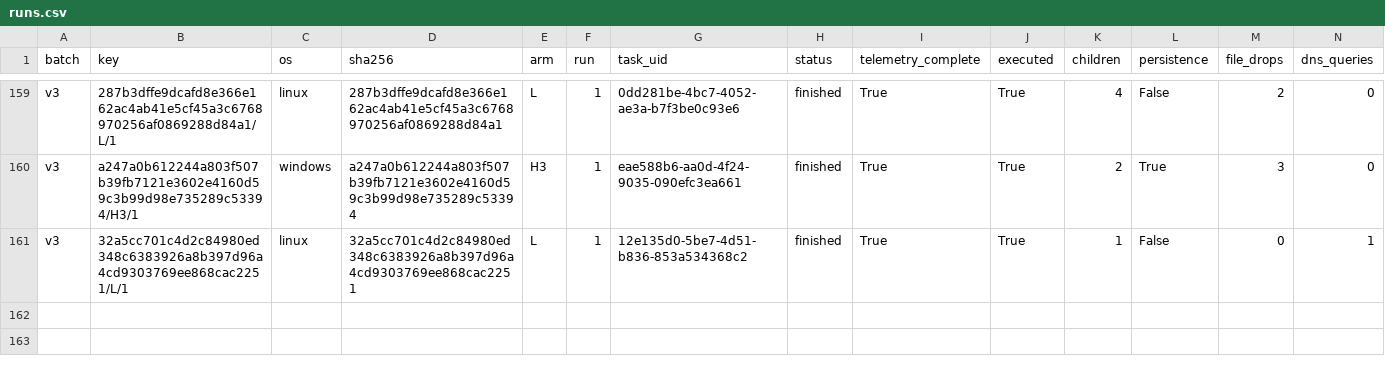
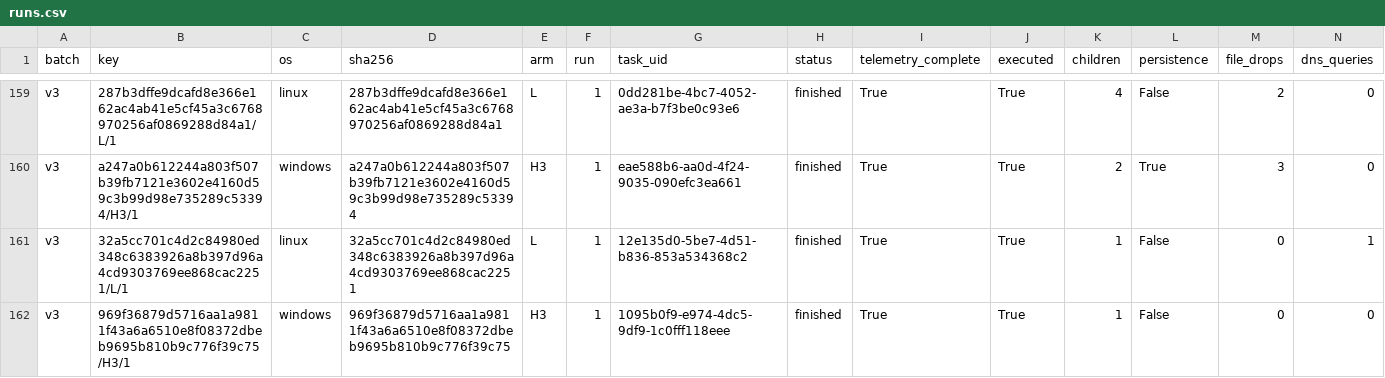
Before and after one commit to Chimera-Co/chimera-benign-dataset, a CSV file: runs.csv, drawn as a sheet; only a part is shown, gaps mark what is left out; rows hold the shown columns only; the diff names each change by its address in the sheet, - before the commit and + after, or states it on an @@ line.

```diff
--- a/runs.csv
+++ b/runs.csv
+row 162: v3 | 969f36879d5716aa1a9811f43a6a6510e8f08372dbeb9695b810b9c776f39c75/H3/1 | windows | 969f36879d5716aa1a9811f43a6a6510e8f08372dbeb9695b810b9c776f39c75 | H3 | 1 | 1095b0f9-e974-4dc5-9df9-1c0fff118eee | finished | True | True | 1 | False | 0 | 0
```
Also changed, not shown: index.csv, programs.csv, 7 other files.
